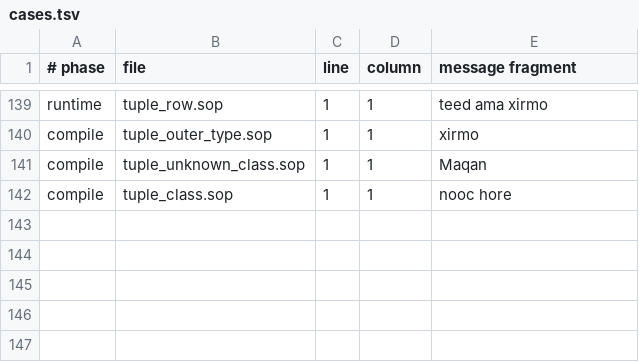
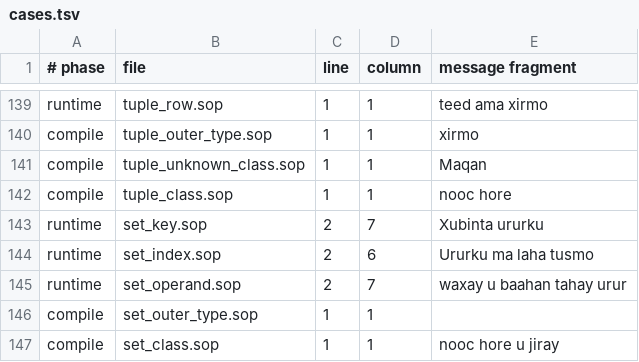
Before and after one commit to soplang/soplang, a TSV file: examples/errors/cases.tsv, drawn as a sheet; only a part is shown, gaps mark what is left out.

Commit message:
Add ordered hash sets with immutable keys
Support urur construction, mutation, set algebra, conversion, snapshot
iteration, and bare type annotations across both compiler backends.

Keep numeric key kinds distinct, reject mutable and non-reflexive keys,
and trace tuple keys through runtime contexts and collection.

```diff
--- a/examples/errors/cases.tsv
+++ b/examples/errors/cases.tsv
@@ -142 +142,6 @@ compile	tuple_unknown_class.sop	1	1	Maqan
 compile	tuple_class.sop	1	1	nooc hore
+runtime	set_key.sop	2	7	Xubinta ururku
+runtime	set_index.sop	2	6	Ururku ma laha tusmo
+runtime	set_operand.sop	2	7	waxay u baahan tahay urur
+compile	set_outer_type.sop	1	1	
+compile	set_class.sop	1	1	nooc hore u jiray
```
Also changed, not shown: 39 other files.
